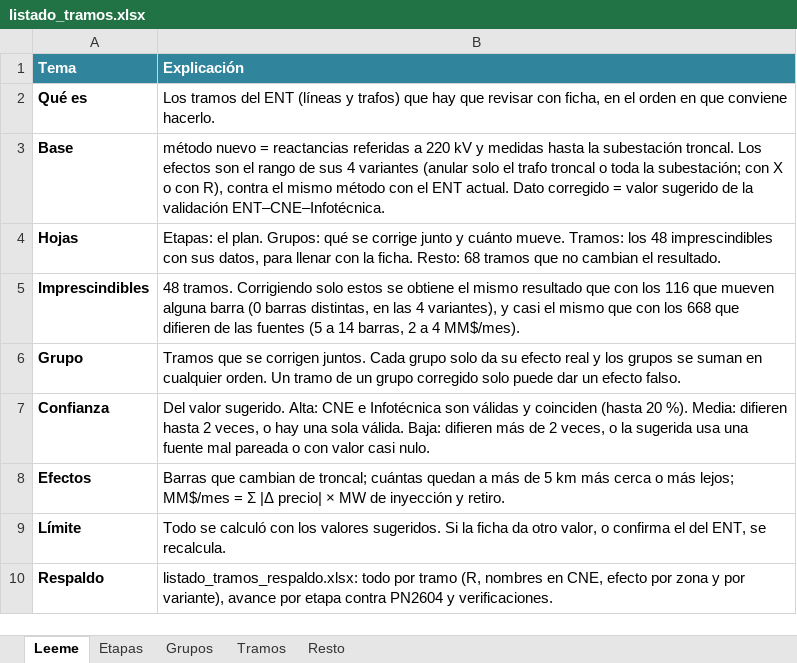
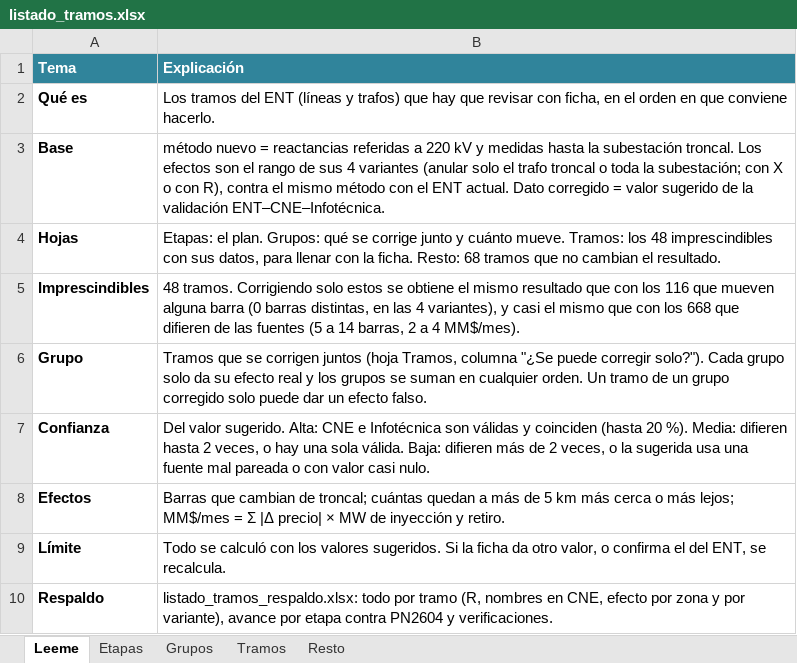
Before and after one commit to AlonsoFU/Minimo-Camino-Electrico---Balance-de-Potencia, an Excel workbook: analisis_criterios/datos/listado_tramos.xlsx, sheet Leeme, drawn as a sheet; values as stored, in another font and other column widths than the file's, no borders; the diff names each change by its address in the sheet, - before the commit and + after, or states it on an @@ line.

```diff
--- a/analisis_criterios/datos/listado_tramos.xlsx (sheet Leeme)
+++ b/analisis_criterios/datos/listado_tramos.xlsx (sheet Leeme)
-B6 (Explicación): …se corrigen juntos. Cada grupo…
+B6 (Explicación): …se corrigen juntos (hoja Tramos, columna "¿Se puede corregir solo?"). Cada grupo…
```
Also changed, not shown: sheet Tramos, analisis_criterios/datos/listado_tramos_respaldo.xlsx, 1 other file.
